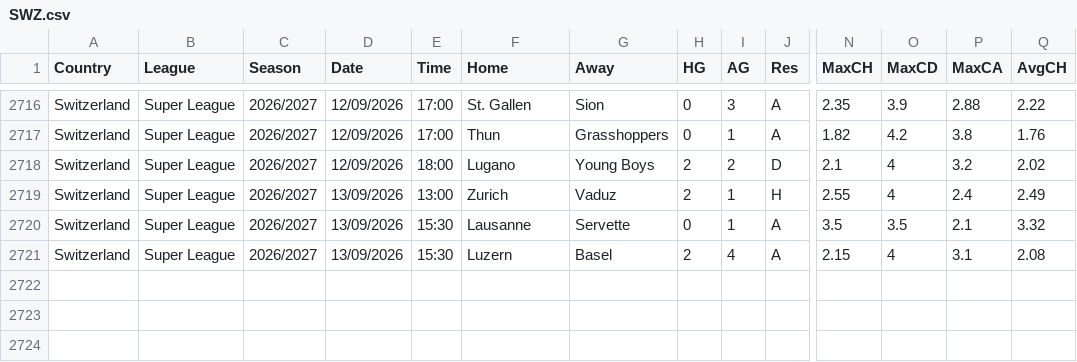
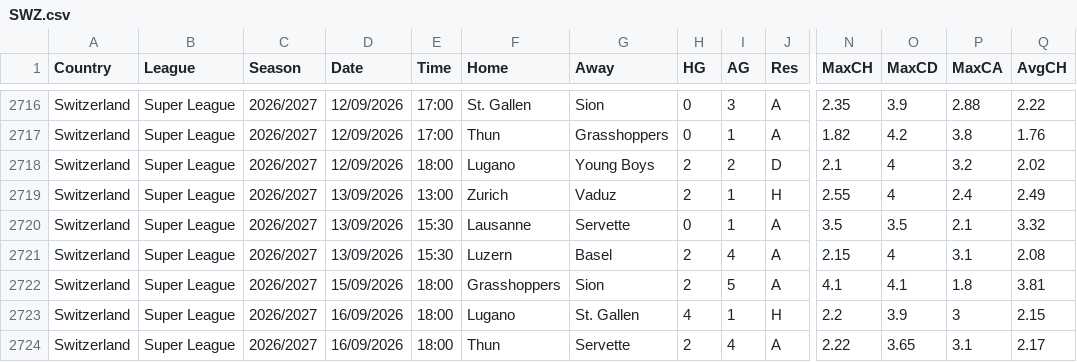
Before and after one commit to Geornalista/overunder, a CSV file: data/football-data/SWZ.csv, drawn as a sheet; only a part is shown, gaps mark what is left out; rows hold the shown columns only; the diff names each change by its address in the sheet, - before the commit and + after, or states it on an @@ line.

```diff
--- a/data/football-data/SWZ.csv
+++ b/data/football-data/SWZ.csv
+row 2722: Switzerland | Super League | 2026/2027 | 15/09/2026 | 18:00 | Grasshoppers | Sion | 2 | 5 | A | 4.1 | 4.1 | 1.8 | 3.81
+row 2723: Switzerland | Super League | 2026/2027 | 16/09/2026 | 18:00 | Lugano | St. Gallen | 4 | 1 | H | 2.2 | 3.9 | 3 | 2.15
+row 2724: Switzerland | Super League | 2026/2027 | 16/09/2026 | 18:00 | Thun | Servette | 2 | 4 | A | 2.22 | 3.65 | 3.1 | 2.17
```
Also changed, not shown: data/football-data/BRA.csv, data/football-data/E1.csv, 4 other files.
